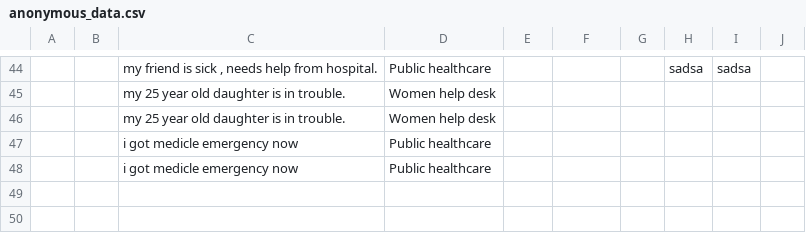
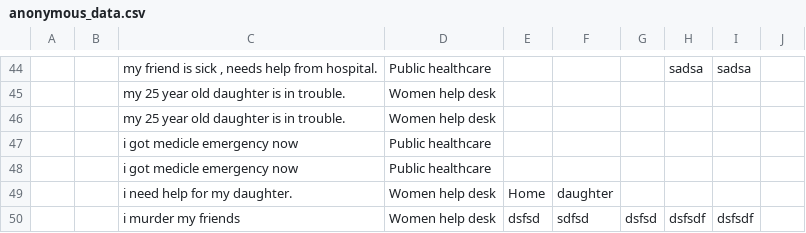
Before and after one commit to aryan757/Conversational-system-LLM-GenAI-, a CSV file: anonymous_data.csv, drawn as a sheet; only a part is shown, gaps mark what is left out; the diff names each change by its address in the sheet, - before the commit and + after, or states it on an @@ line.

```diff
--- a/anonymous_data.csv
+++ b/anonymous_data.csv
+row 49:  |  | i need help for my daughter. | Women help desk | Home | daughter
+row 50:  |  | i murder my friends | Women help desk | dsfsd | sdfsd | dsfsd | dsfsdf | dsfsdf
```
Also changed, not shown: user_data.csv, 1 other file.
